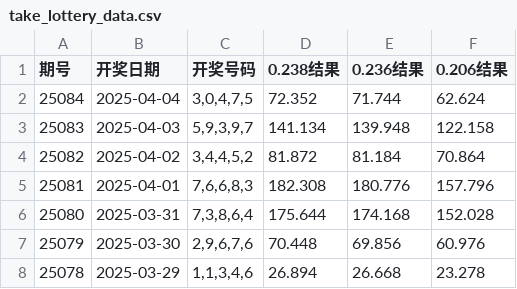
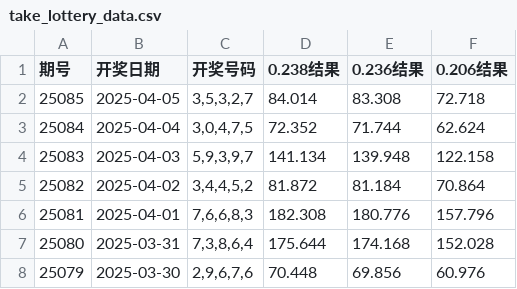
Before and after one commit to suwei8/5P-Genius, a CSV file: take_lottery_data.csv, drawn as a sheet; only a part is shown; the shorter side is filled out with more unchanged rows.

```diff
--- a/take_lottery_data.csv
+++ b/take_lottery_data.csv
@@ -1,2 +1,3 @@
 期号,开奖日期,开奖号码,0.238结果,0.236结果,0.206结果
+25085,2025-04-05,"3,5,3,2,7",84.014,83.308,72.718
 25084,2025-04-04,"3,0,4,7,5",72.352,71.744,62.624
```
